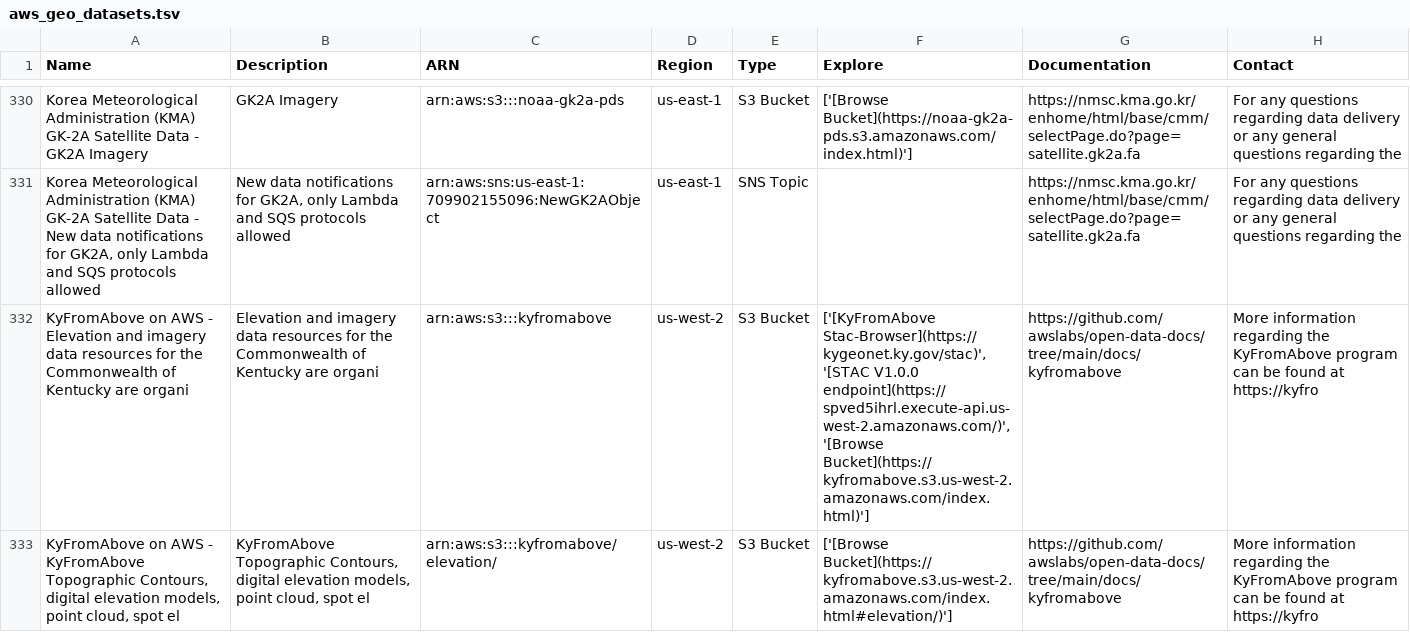
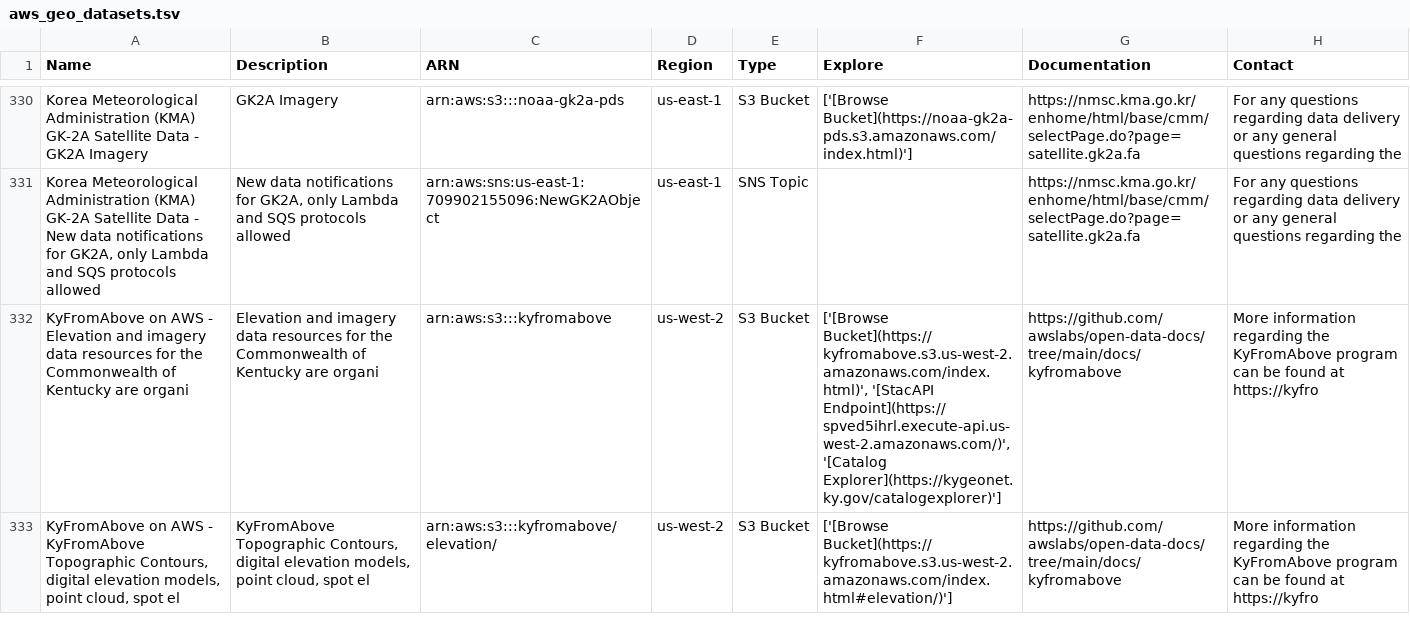
Before and after one commit to opengeos/aws-open-data-geo, a TSV file: aws_geo_datasets.tsv, drawn as a sheet; only a part is shown, gaps mark what is left out; the diff covers the shown part only; the diff names each change by its address in the sheet, - before the commit and + after, or states it on an @@ line.

```diff
--- a/aws_geo_datasets.tsv
+++ b/aws_geo_datasets.tsv
-F332 (Explore): ['[KyFromAbove Stac-Browser](https://kygeonet.ky.gov/stac)', '[STAC V1.0.0 endpoint](https://spved5ihrl.execute-api.us-west-2.amazonaws.com/)', '[Browse Bucket](https://kyfromabove.s3.us-west-2.amazonaws.com/index.html)']
+F332 (Explore): ['[Browse Bucket](https://kyfromabove.s3.us-west-2.amazonaws.com/index.html)', '[StacAPI Endpoint](https://spved5ihrl.execute-api.us-west-2.amazonaws.com/)', '[Catalog Explorer](https://kygeonet.ky.gov/catalogexplorer)']
```
Also changed, not shown: 4 edited cells elsewhere in this file, 3 other files.
